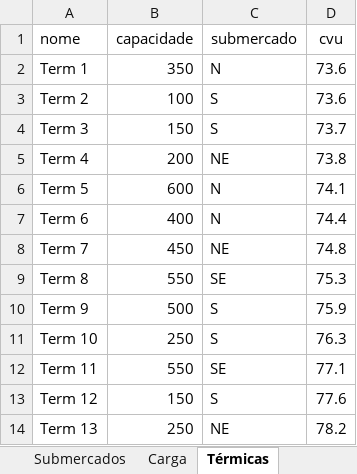
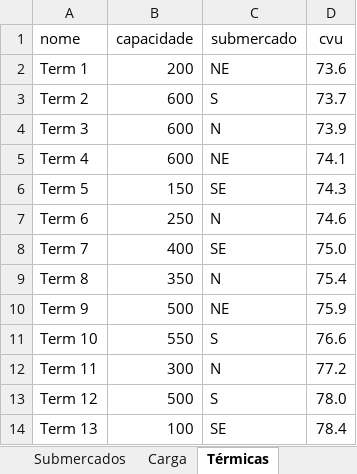
Before and after one commit to nathanomg/PPGEP-Nathan, an Excel workbook: PTR5744 - Pesquisa Operacional Aplicada ao Planejamento de Transportes (2025)/Multi-stage stochastic optimization/Inputs.xlsx, sheet Térmicas, drawn as a sheet; only a part is shown; values as stored, in another font and other column widths than the file's, no borders; the diff covers the shown part only; the diff names each change by its address in the sheet, - before the commit and + after, or states it on an @@ line.

```diff
--- a/PTR5744 - Pesquisa Operacional Aplicada ao Planejamento de Transportes (2025)/Multi-stage stochastic optimization/Inputs.xlsx (sheet Térmicas)
+++ b/PTR5744 - Pesquisa Operacional Aplicada ao Planejamento de Transportes (2025)/Multi-stage stochastic optimization/Inputs.xlsx (sheet Térmicas)
-B2 (capacidade): 350
+B2 (capacidade): 200
-C2 (submercado): N
+C2 (submercado): NE
-B3 (capacidade): 100
+B3 (capacidade): 600
-D3 (cvu): 73.6
+D3 (cvu): 73.7
-B4 (capacidade): 150
+B4 (capacidade): 600
-C4 (submercado): S
+C4 (submercado): N
-D4 (cvu): 73.7
+D4 (cvu): 73.9
-B5 (capacidade): 200
+B5 (capacidade): 600
-D5 (cvu): 73.8
+D5 (cvu): 74.1
-B6 (capacidade): 600
+B6 (capacidade): 150
-C6 (submercado): N
+C6 (submercado): SE
-D6 (cvu): 74.1
+D6 (cvu): 74.3
-B7 (capacidade): 400
+B7 (capacidade): 250
-D7 (cvu): 74.4
+D7 (cvu): 74.6
-B8 (capacidade): 450
+B8 (capacidade): 400
-C8 (submercado): NE
+C8 (submercado): SE
-D8 (cvu): 74.8
+D8 (cvu): 75.0
-B9 (capacidade): 550
+B9 (capacidade): 350
-C9 (submercado): SE
+C9 (submercado): N
-D9 (cvu): 75.3
+D9 (cvu): 75.4
-C10 (submercado): S
+C10 (submercado): NE
-B11 (capacidade): 250
+B11 (capacidade): 550
-D11 (cvu): 76.3
+D11 (cvu): 76.6
-B12 (capacidade): 550
+B12 (capacidade): 300
-C12 (submercado): SE
+C12 (submercado): N
-D12 (cvu): 77.1
+D12 (cvu): 77.2
-B13 (capacidade): 150
+B13 (capacidade): 500
-D13 (cvu): 77.6
+D13 (cvu): 78.0
-B14 (capacidade): 250
+B14 (capacidade): 100
-C14 (submercado): NE
+C14 (submercado): SE
-D14 (cvu): 78.2
+D14 (cvu): 78.4
```
Also changed, not shown: 258 edited cells elsewhere in this sheet, sheet Hidrelétricas, sheet Vazões, sheet Intercâmbios, sheet Carga, formulas that keep their value, 1 other file.
